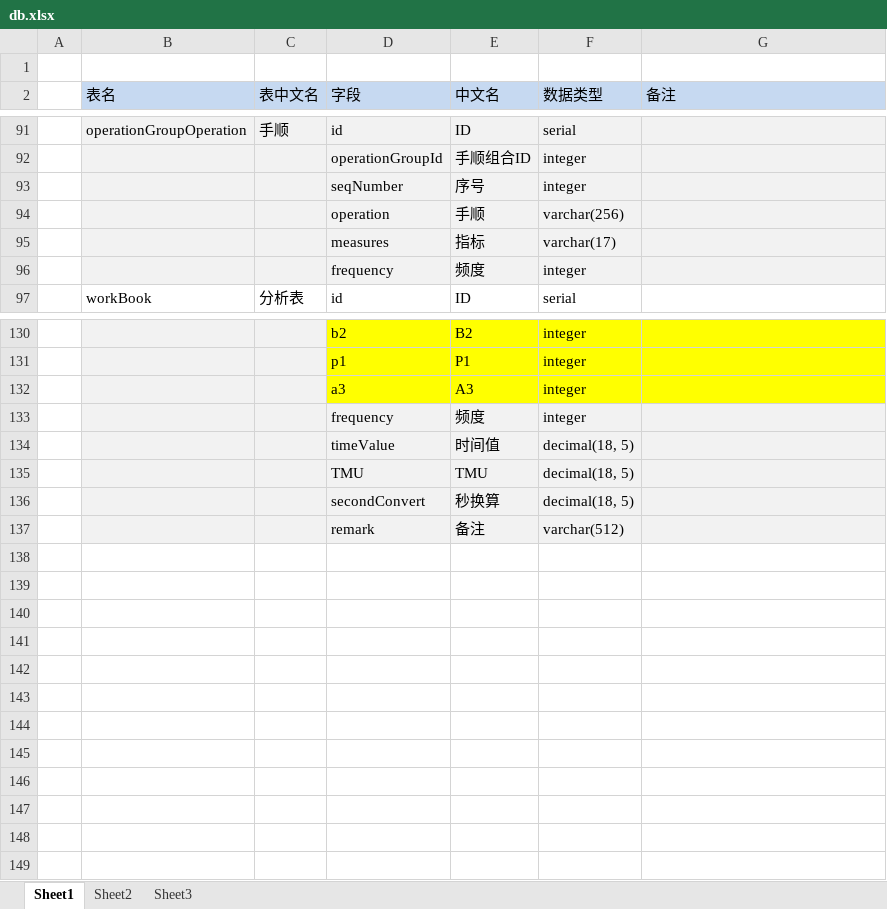
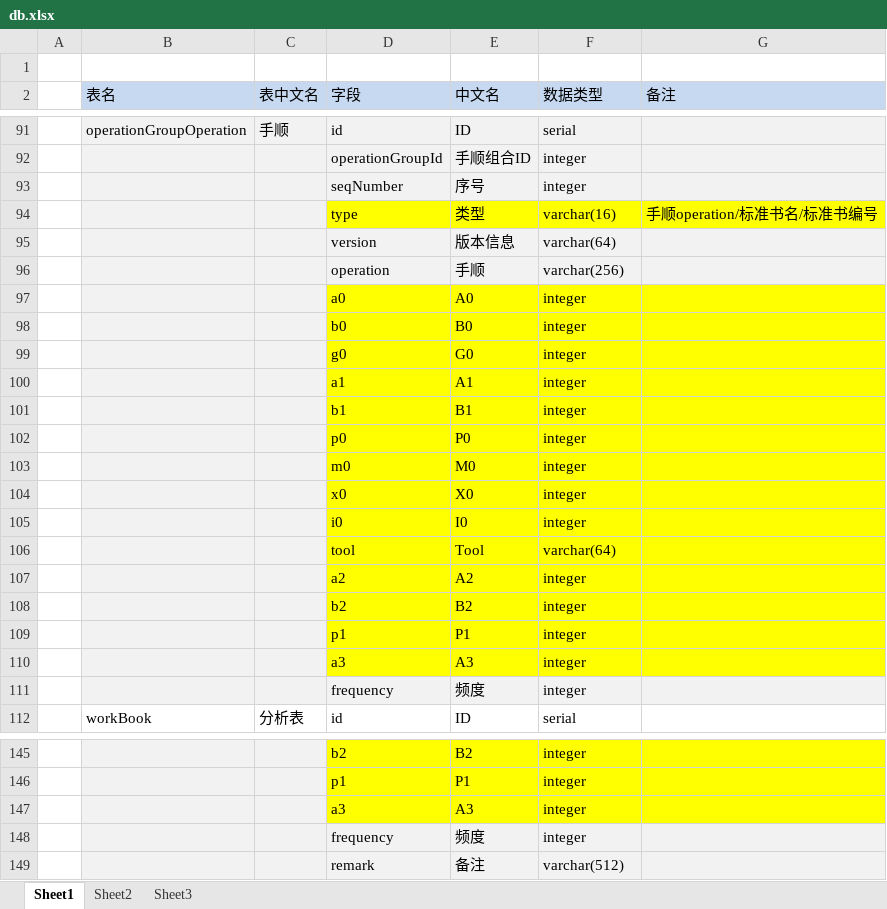
Before and after one commit to zsw11/ESL123, an Excel workbook: Docs/04 Design/db.xlsx, sheet Sheet1, drawn as a sheet; only a part is shown, gaps mark what is left out; values as stored, in another font and other column widths than the file's, no borders; removed rows and columns are numbered as before the commit, all else as after; the diff covers the shown part only; the diff names each change by its address in the sheet, - before the commit and + after, or states it on an @@ line.

```diff
--- a/Docs/04 Design/db.xlsx (sheet Sheet1)
+++ b/Docs/04 Design/db.xlsx (sheet Sheet1)
+row 94:  |  |  | type | 类型 | varchar(16) | 手顺operation/标准书名/标准书编号
+row 95:  |  |  | version | 版本信息 | varchar(64)
-row 95:  |  |  | measures | 指标 | varchar(17)
+row 97:  |  |  | a0 | A0 | integer
+row 98:  |  |  | b0 | B0 | integer
+row 99:  |  |  | g0 | G0 | integer
+row 100:  |  |  | a1 | A1 | integer
+row 101:  |  |  | b1 | B1 | integer
+row 102:  |  |  | p0 | P0 | integer
+row 103:  |  |  | m0 | M0 | integer
+row 104:  |  |  | x0 | X0 | integer
+row 105:  |  |  | i0 | I0 | integer
+row 106:  |  |  | tool | Tool | varchar(64)
+row 107:  |  |  | a2 | A2 | integer
+row 108:  |  |  | b2 | B2 | integer
+row 109:  |  |  | p1 | P1 | integer
+row 110:  |  |  | a3 | A3 | integer
-row 134:  |  |  | timeValue | 时间值 | decimal(18, 5)
-row 135:  |  |  | TMU | TMU | decimal(18, 5)
-row 136:  |  |  | secondConvert | 秒换算 | decimal(18, 5)
```
Also changed, not shown: 1 edited cell elsewhere in this sheet, Docs/09 Project Management/标准工时制作管理系统报价明细.xlsx, 3 other files.
